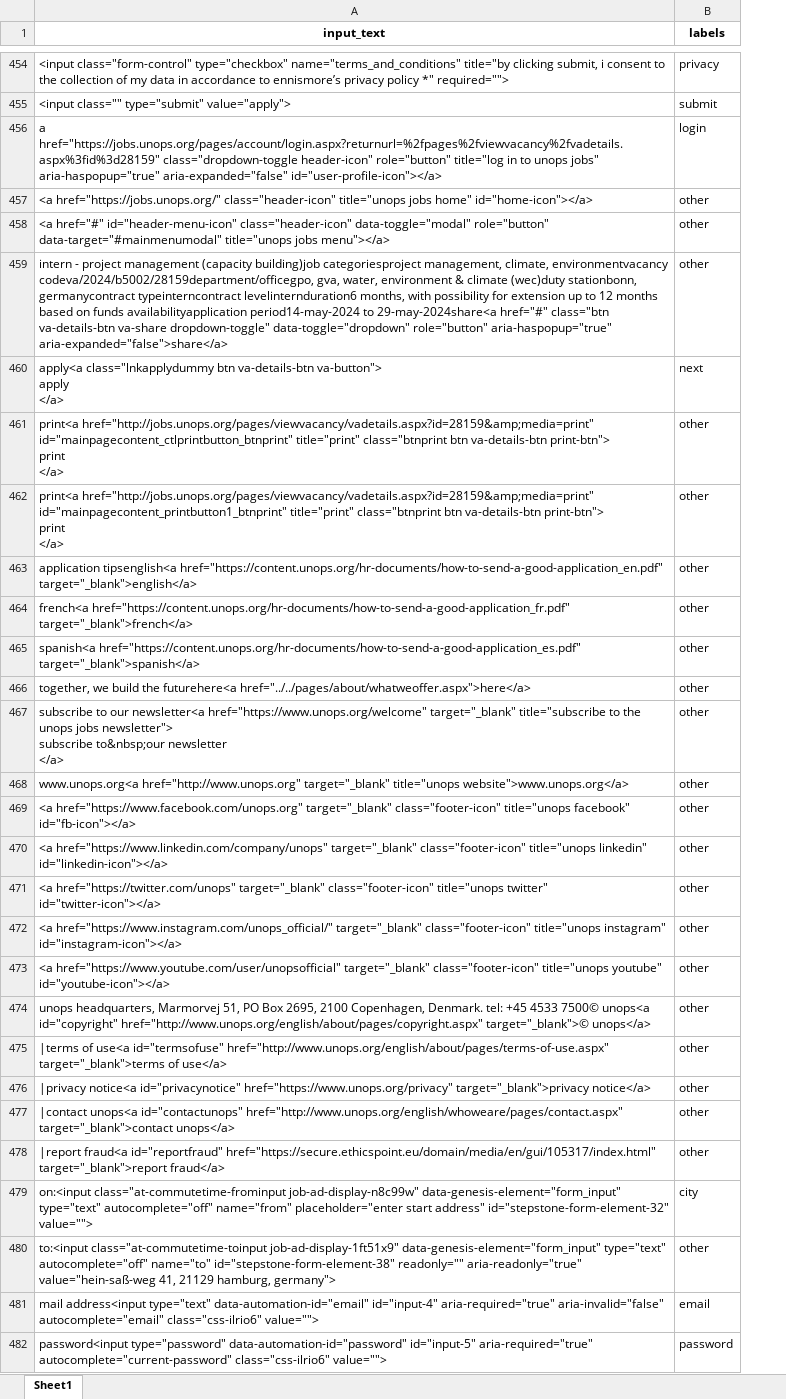
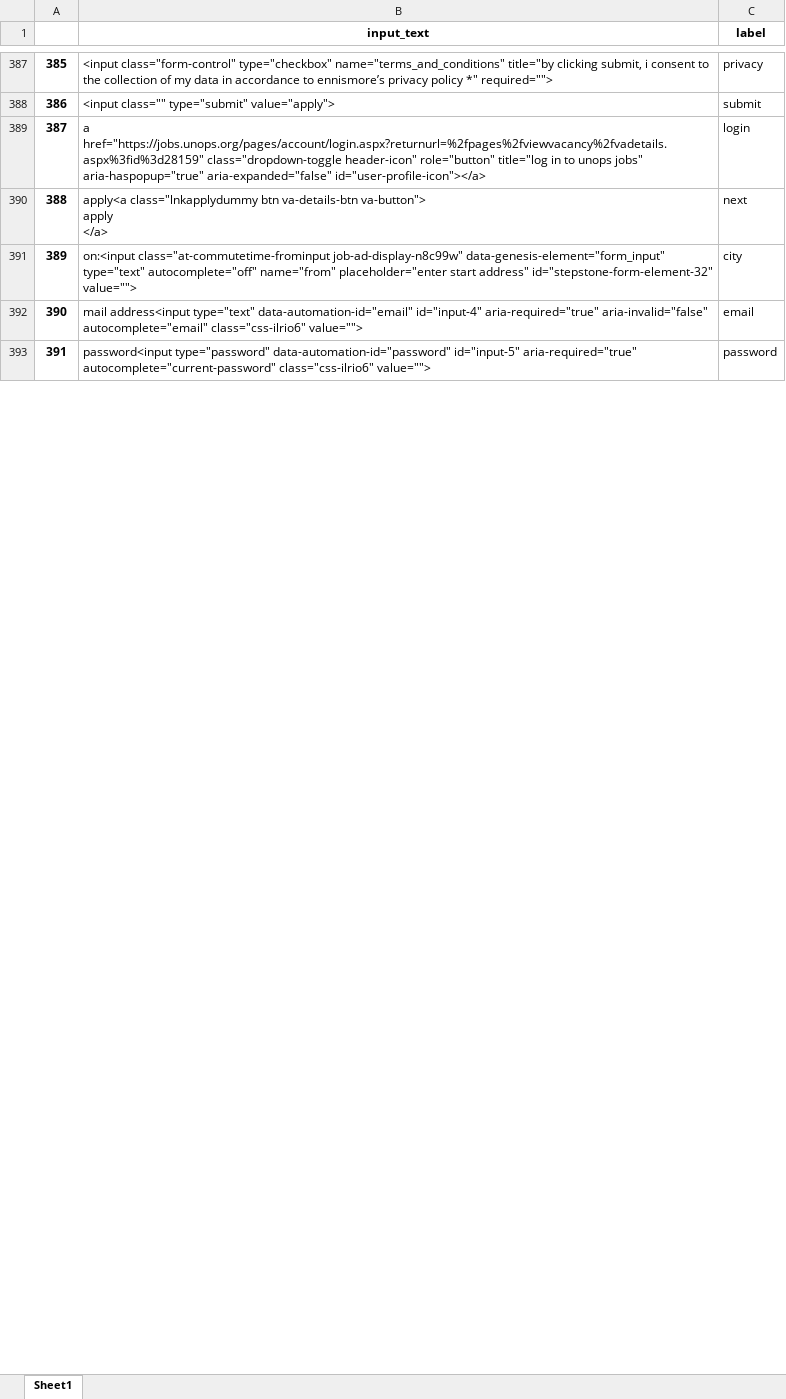
Before and after one commit to majidsh97/LLM, an Excel workbook: train_forms.xlsx, sheet Sheet1, drawn as a sheet; only a part is shown, gaps mark what is left out; values as stored, in another font and other column widths than the file's, no borders; removed rows and columns are numbered as before the commit, all else as after; ↵ is a line break in a cell; the diff covers the shown part only; the diff names each change by its address in the sheet, - before the commit and + after, or states it on an @@ line.

```diff
--- a/train_forms.xlsx (sheet Sheet1)
+++ b/train_forms.xlsx (sheet Sheet1)
+column A, rows 387-393: 385 | 386 | 387 | 388 | 389 | 390 | 391
-C1: labels
+C1: label
-row 457: <a href="https://jobs.unops.org/" class="header-icon" title="unops jobs home" id="home-icon"></a> | other
-row 458: <a href="#" id="header-menu-icon" class="header-icon" data-toggle="modal" role="button" data-target="#mainmenumodal" title="unops jobs menu"></a> | other
-row 459: intern - project management (capacity building)job categoriesproject management, climate, environmentvacancy codeva/2024/b5002/28159department/officegpo, gva, water, environment & climate (wec)duty stationbonn, germanycontract typeinterncontract levelinternduration6 months, with possibility for extension up to 12 months based on funds availabilityapplication period14-may-2024 to 29-may-2024share<a href="#" class="btn va-details-btn va-share dropdown-toggle" data-toggle="dropdown" role="button" aria-haspopup="true" aria-expanded="false">share</a> | other
-row 461: print<a href="http://jobs.unops.org/pages/viewvacancy/vadetails.aspx?id=28159&amp;media=print" id="mainpagecontent_ctlprintbutton_btnprint" title="print" class="btnprint btn va-details-btn print-btn"> ↵ print ↵ </a> | other
-row 462: print<a href="http://jobs.unops.org/pages/viewvacancy/vadetails.aspx?id=28159&amp;media=print" id="mainpagecontent_printbutton1_btnprint" title="print" class="btnprint btn va-details-btn print-btn"> ↵ print ↵ </a> | other
-row 463: application tipsenglish<a href="https://content.unops.org/hr-documents/how-to-send-a-good-application_en.pdf" target="_blank">english</a> | other
-row 464: french<a href="https://content.unops.org/hr-documents/how-to-send-a-good-application_fr.pdf" target="_blank">french</a> | other
-row 465: spanish<a href="https://content.unops.org/hr-documents/how-to-send-a-good-application_es.pdf" target="_blank">spanish</a> | other
-row 466: together, we build the futurehere<a href="../../pages/about/whatweoffer.aspx">here</a> | other
-row 467: subscribe to our newsletter<a href="https://www.unops.org/welcome" target="_blank" title="subscribe to the unops jobs newsletter"> ↵ subscribe to&nbsp;our newsletter ↵ </a> | other
-row 468: www.unops.org<a href="http://www.unops.org" target="_blank" title="unops website">www.unops.org</a> | other
-row 469: <a href="https://www.facebook.com/unops.org" target="_blank" class="footer-icon" title="unops facebook" id="fb-icon"></a> | other
-row 470: <a href="https://www.linkedin.com/company/unops" target="_blank" class="footer-icon" title="unops linkedin" id="linkedin-icon"></a> | other
-row 471: <a href="https://twitter.com/unops" target="_blank" class="footer-icon" title="unops twitter" id="twitter-icon"></a> | other
-row 472: <a href="https://www.instagram.com/unops_official/" target="_blank" class="footer-icon" title="unops instagram" id="instagram-icon"></a> | other
-row 473: <a href="https://www.youtube.com/user/unopsofficial" target="_blank" class="footer-icon" title="unops youtube" id="youtube-icon"></a> | other
-row 474: unops headquarters, Marmorvej 51, PO Box 2695, 2100 Copenhagen, Denmark. tel: +45 4533 7500© unops<a id="copyright" href="http://www.unops.org/english/about/pages/copyright.aspx" target="_blank">© unops</a> | other
-row 475: |terms of use<a id="termsofuse" href="http://www.unops.org/english/about/pages/terms-of-use.aspx" target="_blank">terms of use</a> | other
-row 476: |privacy notice<a id="privacynotice" href="https://www.unops.org/privacy" target="_blank">privacy notice</a> | other
-row 477: |contact unops<a id="contactunops" href="http://www.unops.org/english/whoweare/pages/contact.aspx" target="_blank">contact unops</a> | other
-row 478: |report fraud<a id="reportfraud" href="https://secure.ethicspoint.eu/domain/media/en/gui/105317/index.html" target="_blank">report fraud</a> | other
-row 480: to:<input class="at-commutetime-toinput job-ad-display-1ft51x9" data-genesis-element="form_input" type="text" autocomplete="off" name="to" id="stepstone-form-element-38" readonly="" aria-readonly="true" value="hein-saß-weg 41, 21129 hamburg, germany"> | other
```
Also changed, not shown: 92 removed rows and 19 edited cells elsewhere in this sheet, 12 other files.
